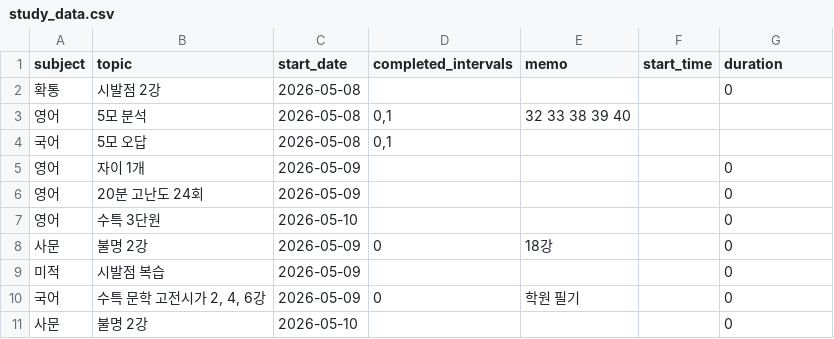
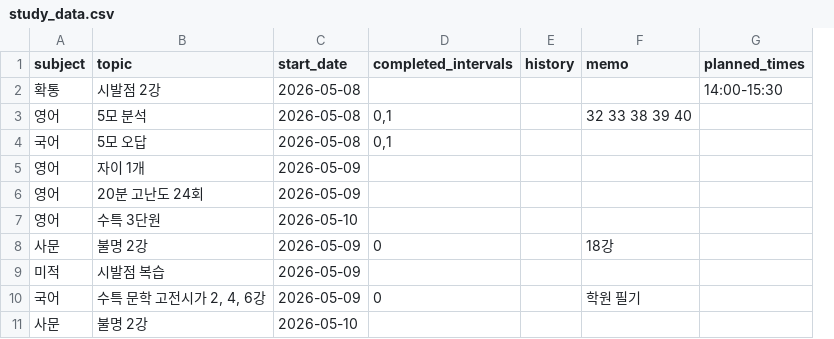
Before and after one commit to jyseong0448/planner, a CSV file: study_data.csv, drawn as a sheet; removed rows and columns are numbered as before the commit, all else as after; the diff names each change by its address in the sheet, - before the commit and + after, or states it on an @@ line.

Commit message:
Update study_data.csv

```diff
--- a/study_data.csv
+++ b/study_data.csv
+column E (history), empty
-column F (start_time), empty
-G1: duration
+G1: planned_times
-G2 (planned_times): 0
+G2 (planned_times): 14:00-15:30
-G5:G11 (planned_times): 0
+G5:G11 (planned_times): (empty)
```
